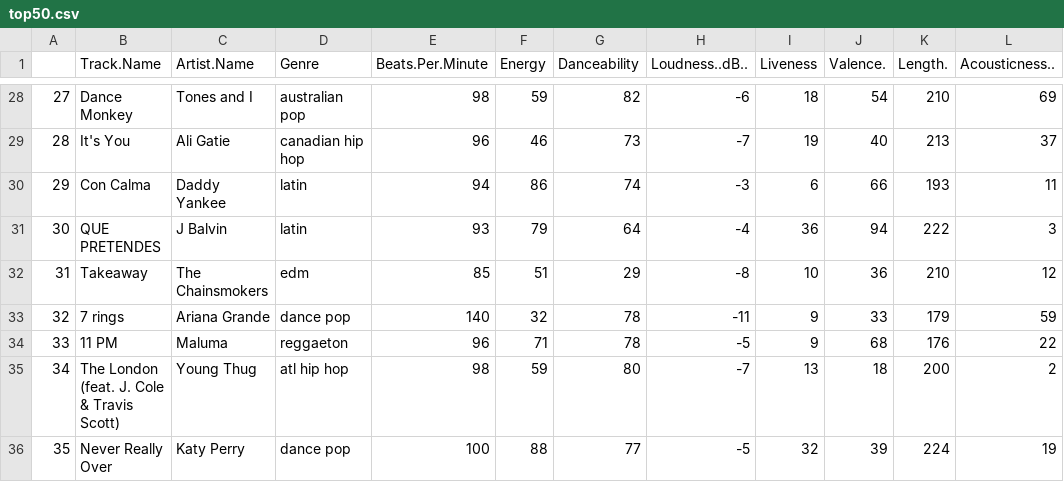
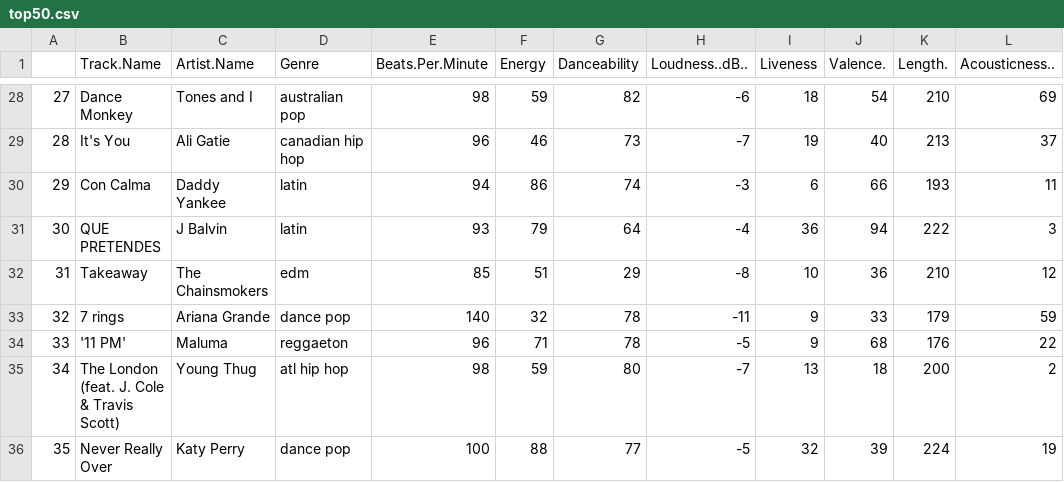
Before and after one commit to DavidBarnett0/data, a CSV file: top50.csv, drawn as a sheet; only a part is shown, gaps mark what is left out; the diff names each change by its address in the sheet, - before the commit and + after, or states it on an @@ line.

Commit message:
Update top50.csv

```diff
--- a/top50.csv
+++ b/top50.csv
-B34 (Track.Name): 11 PM
+B34 (Track.Name): '11 PM'
```
